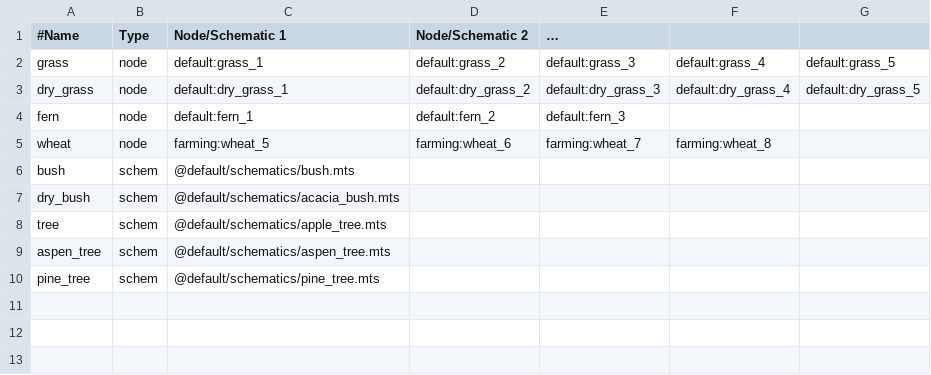
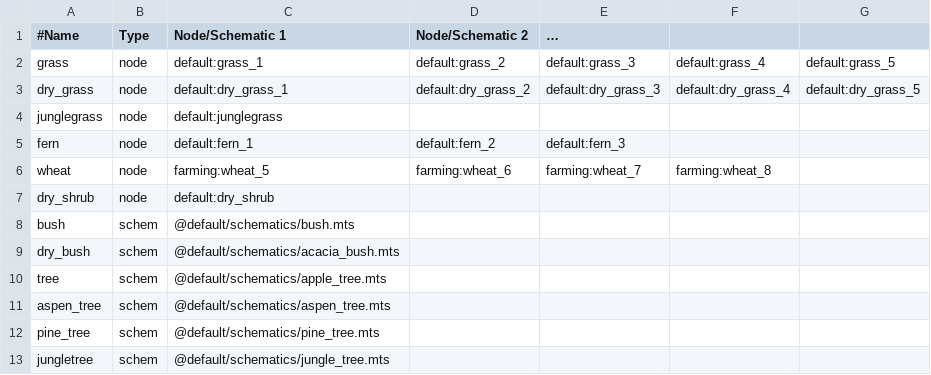
Before and after one commit to gaelysam/geo-mapgen, a CSV file: decorations.csv, drawn as a sheet.

```diff
--- a/decorations.csv
+++ b/decorations.csv
@@ -3,4 +3,6 @@ grass,node,default:grass_1,default:grass_2,default:grass_3,default:grass_4,defau
 dry_grass,node,default:dry_grass_1,default:dry_grass_2,default:dry_grass_3,default:dry_grass_4,default:dry_grass_5
+junglegrass,node,default:junglegrass,,,,
 fern,node,default:fern_1,default:fern_2,default:fern_3,,
 wheat,node,farming:wheat_5,farming:wheat_6,farming:wheat_7,farming:wheat_8,
+dry_shrub,node,default:dry_shrub,,,,
 bush,schem,@default/schematics/bush.mts,,,,
@@ -10 +12,2 @@ aspen_tree,schem,@default/schematics/aspen_tree.mts,,,,
 pine_tree,schem,@default/schematics/pine_tree.mts,,,,
+jungletree,schem,@default/schematics/jungle_tree.mts,,,,
```
Also changed, not shown: biomes.csv, 1 other file.
